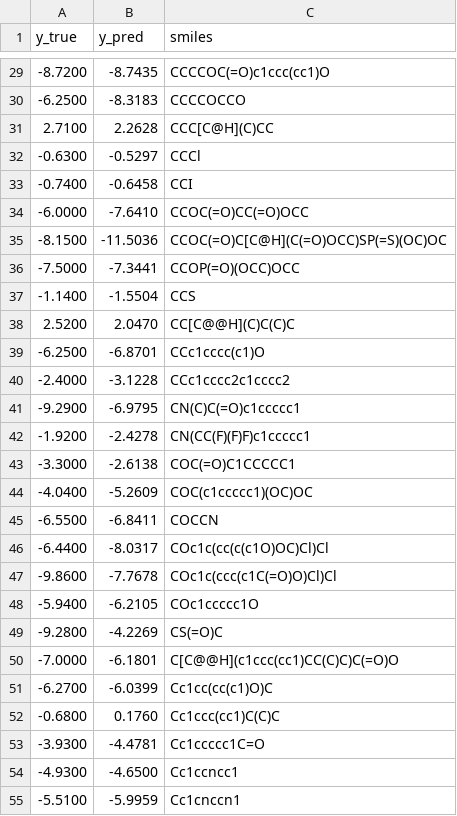
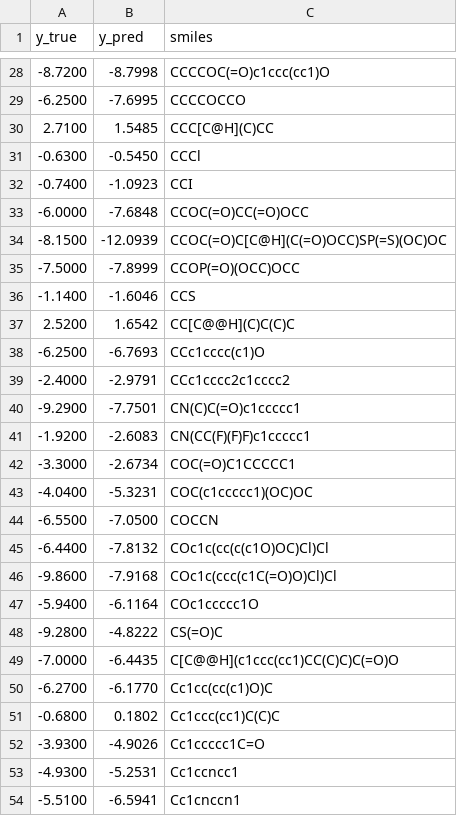
Before and after one commit to rshampa/GNN3Dihed, a CSV file: train/regression/freesolv/models/results_true_pred_smiles.csv, drawn as a sheet; only a part is shown, gaps mark what is left out; the diff covers the shown part only.

```diff
--- a/train/regression/freesolv/models/results_true_pred_smiles.csv
+++ b/train/regression/freesolv/models/results_true_pred_smiles.csv
@@ -29,27 +28,27 @@ y_true,y_pred,smiles
--8.7200,-8.7435,CCCCOC(=O)c1ccc(cc1)O
--6.2500,-8.3183,CCCCOCCO
-2.7100,2.2628,CCC[C@H](C)CC
--0.6300,-0.5297,CCCl
--0.7400,-0.6458,CCI
--6.0000,-7.6410,CCOC(=O)CC(=O)OCC
--8.1500,-11.5036,CCOC(=O)C[C@H](C(=O)OCC)SP(=S)(OC)OC
--7.5000,-7.3441,CCOP(=O)(OCC)OCC
--1.1400,-1.5504,CCS
-2.5200,2.0470,CC[C@@H](C)C(C)C
--6.2500,-6.8701,CCc1cccc(c1)O
--2.4000,-3.1228,CCc1cccc2c1cccc2
--9.2900,-6.9795,CN(C)C(=O)c1ccccc1
--1.9200,-2.4278,CN(CC(F)(F)F)c1ccccc1
--3.3000,-2.6138,COC(=O)C1CCCCC1
--4.0400,-5.2609,COC(c1ccccc1)(OC)OC
--6.5500,-6.8411,COCCN
--6.4400,-8.0317,COc1c(cc(c(c1O)OC)Cl)Cl
--9.8600,-7.7678,COc1c(ccc(c1C(=O)O)Cl)Cl
--5.9400,-6.2105,COc1ccccc1O
--9.2800,-4.2269,CS(=O)C
--7.0000,-6.1801,C[C@@H](c1ccc(cc1)CC(C)C)C(=O)O
--6.2700,-6.0399,Cc1cc(cc(c1)O)C
--0.6800,0.1760,Cc1ccc(cc1)C(C)C
--3.9300,-4.4781,Cc1ccccc1C=O
--4.9300,-4.6500,Cc1ccncc1
--5.5100,-5.9959,Cc1cnccn1
+-8.7200,-8.7998,CCCCOC(=O)c1ccc(cc1)O
+-6.2500,-7.6995,CCCCOCCO
+2.7100,1.5485,CCC[C@H](C)CC
+-0.6300,-0.5450,CCCl
+-0.7400,-1.0923,CCI
+-6.0000,-7.6848,CCOC(=O)CC(=O)OCC
+-8.1500,-12.0939,CCOC(=O)C[C@H](C(=O)OCC)SP(=S)(OC)OC
+-7.5000,-7.8999,CCOP(=O)(OCC)OCC
+-1.1400,-1.6046,CCS
+2.5200,1.6542,CC[C@@H](C)C(C)C
+-6.2500,-6.7693,CCc1cccc(c1)O
+-2.4000,-2.9791,CCc1cccc2c1cccc2
+-9.2900,-7.7501,CN(C)C(=O)c1ccccc1
+-1.9200,-2.6083,CN(CC(F)(F)F)c1ccccc1
+-3.3000,-2.6734,COC(=O)C1CCCCC1
+-4.0400,-5.3231,COC(c1ccccc1)(OC)OC
+-6.5500,-7.0500,COCCN
+-6.4400,-7.8132,COc1c(cc(c(c1O)OC)Cl)Cl
+-9.8600,-7.9168,COc1c(ccc(c1C(=O)O)Cl)Cl
+-5.9400,-6.1164,COc1ccccc1O
+-9.2800,-4.8222,CS(=O)C
+-7.0000,-6.4435,C[C@@H](c1ccc(cc1)CC(C)C)C(=O)O
+-6.2700,-6.1770,Cc1cc(cc(c1)O)C
+-0.6800,0.1802,Cc1ccc(cc1)C(C)C
+-3.9300,-4.9026,Cc1ccccc1C=O
+-4.9300,-5.2531,Cc1ccncc1
+-5.5100,-6.5941,Cc1cnccn1
```
Also changed, not shown: 1 removed row and 37 edited cells elsewhere in this file, 16 other files.
